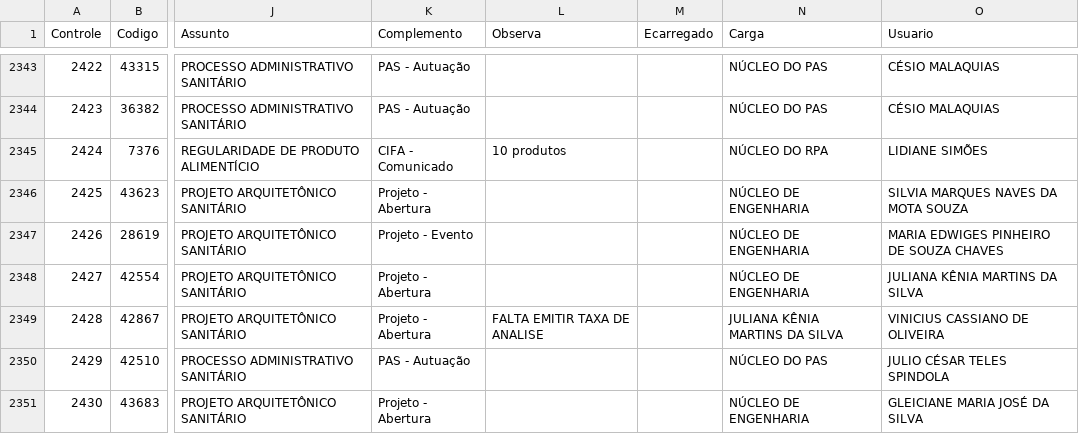
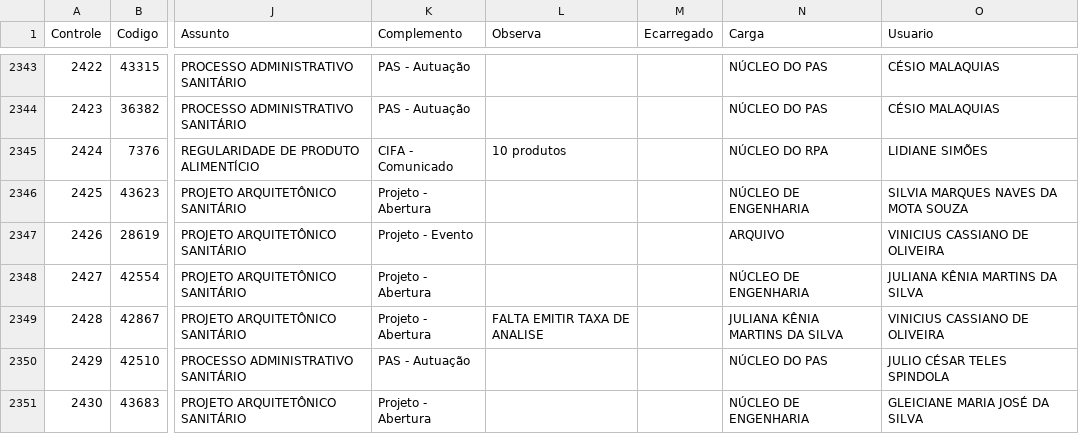
Before and after one commit to VisaAnapolis/APP, a CSV file: data/protocolo.csv, drawn as a sheet; only a part is shown, gaps mark what is left out; the diff names each change by its address in the sheet, - before the commit and + after, or states it on an @@ line.

```diff
--- a/data/protocolo.csv
+++ b/data/protocolo.csv
-N2347 (Carga): NÚCLEO DE ENGENHARIA
+N2347 (Carga): ARQUIVO
-O2347 (Usuario): MARIA EDWIGES PINHEIRO DE SOUZA CHAVES
+O2347 (Usuario): VINICIUS CASSIANO DE OLIVEIRA
```
Also changed, not shown: data/tramitacao.csv, 25 other files.
